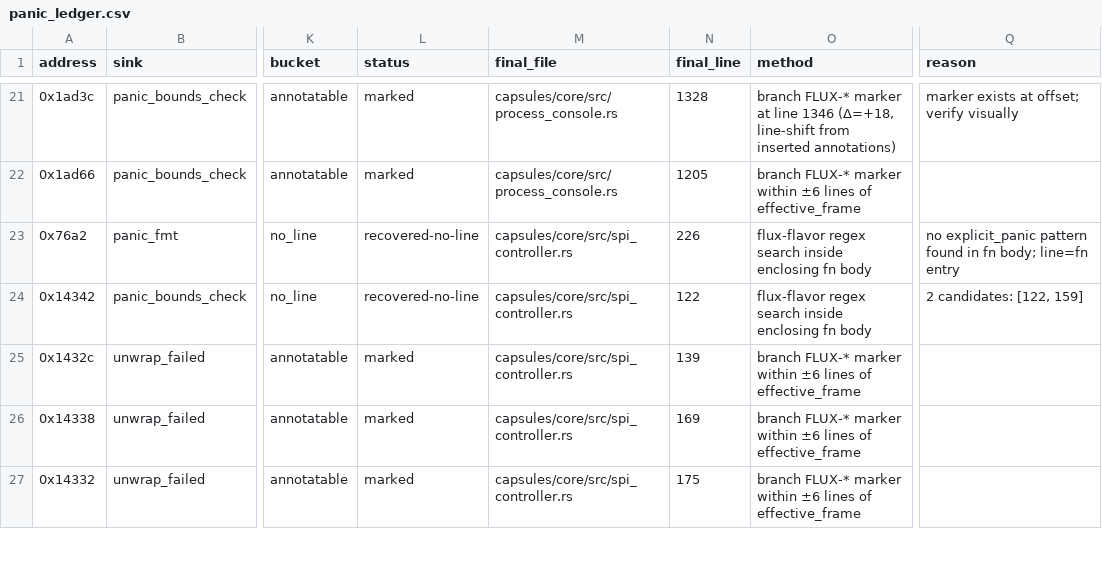
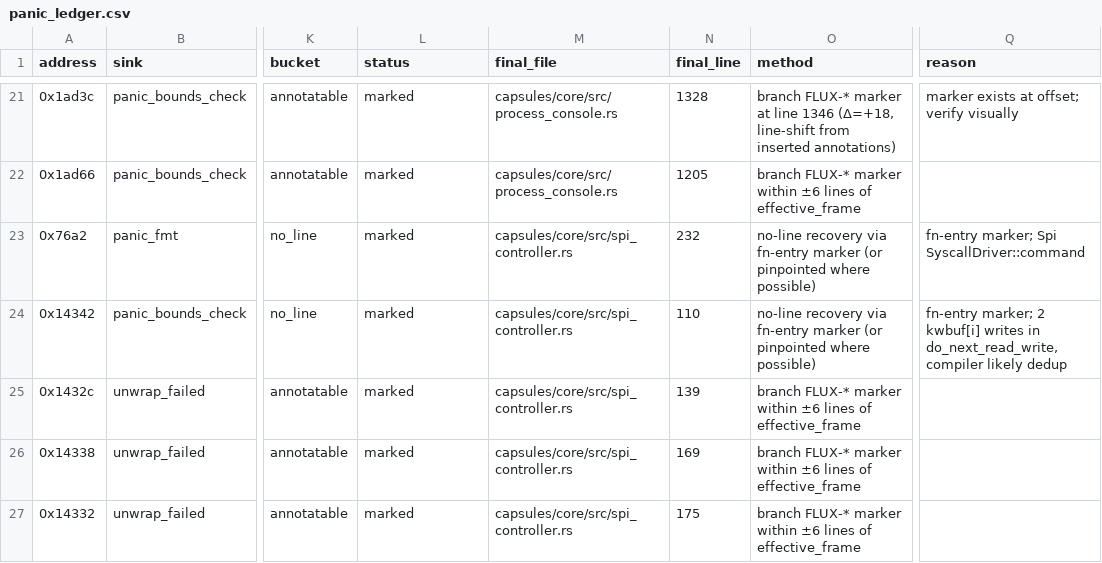
Before and after one commit to ninehusky/tock, a CSV file: tools/panic_ledger.csv, drawn as a sheet; only a part is shown, gaps mark what is left out; the diff covers the shown part only; the diff names each change by its address in the sheet, - before the commit and + after, or states it on an @@ line.

```diff
--- a/tools/panic_ledger.csv
+++ b/tools/panic_ledger.csv
-L23:L24 (status): recovered-no-line
+L23:L24 (status): marked
-N23 (final_line): 226
+N23 (final_line): 232
-O23:O24 (method): flux-flavor regex search inside enclosing fn body
+O23:O24 (method): no-line recovery via fn-entry marker (or pinpointed where possible)
-Q23 (reason): no explicit_panic pattern found in fn body; line=fn entry
+Q23 (reason): fn-entry marker; Spi SyscallDriver::command
-N24 (final_line): 122
+N24 (final_line): 110
-Q24 (reason): 2 candidates: [122, 159]
+Q24 (reason): fn-entry marker; 2 kwbuf[i] writes in do_next_read_write, compiler likely dedup
```
Also changed, not shown: 100 edited cells elsewhere in this file, 15 other files.
